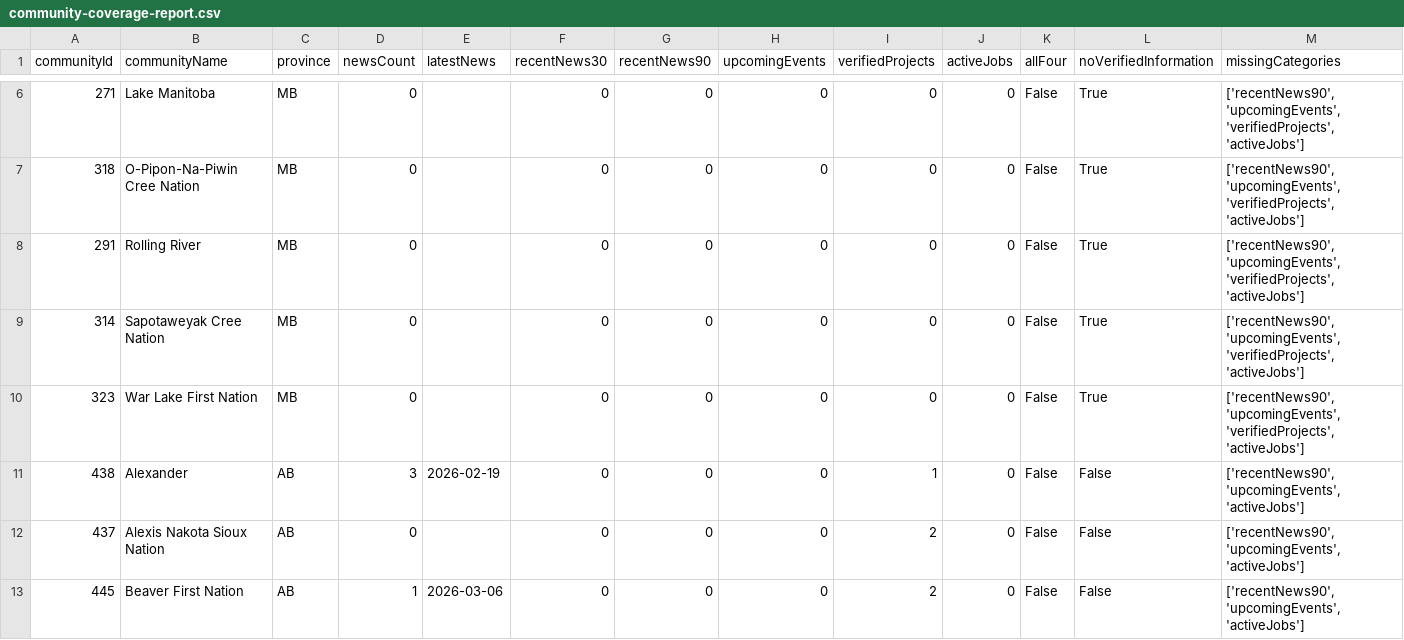
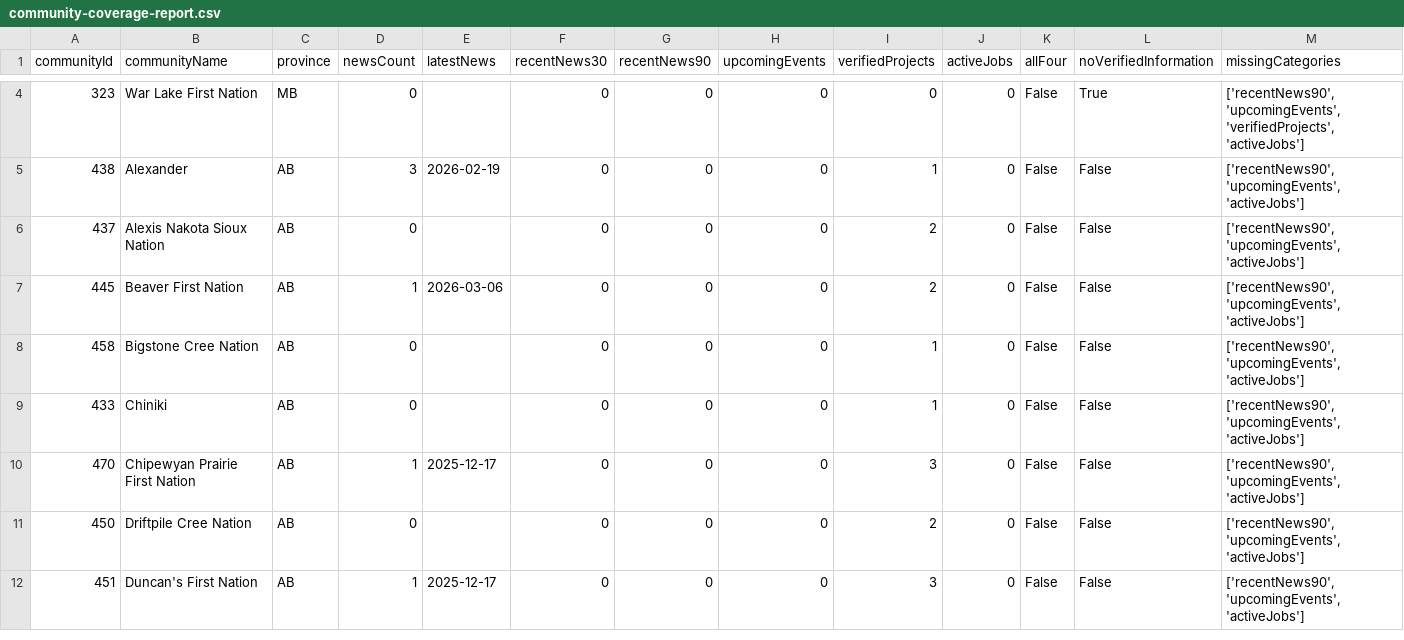
Before and after one commit to SevenGen-Studios/OpenBand, a CSV file: community-coverage-report.csv, drawn as a sheet; only a part is shown, gaps mark what is left out; the shorter side is filled out with more unchanged rows; removed rows and columns are numbered as before the commit, all else as after; the diff covers the shown part only; the diff names each change by its address in the sheet, - before the commit and + after, or states it on an @@ line.

Commit message:
Expand under-covered Nations and verify custom-post publication dates

```diff
--- a/community-coverage-report.csv
+++ b/community-coverage-report.csv
-row 6: 271 | Lake Manitoba | MB | 0 |  | 0 | 0 | 0 | 0 | 0 | False | True | ['recentNews90', 'upcomingEvents', 'verifiedProjects', 'activeJobs']
-row 7: 318 | O-Pipon-Na-Piwin Cree Nation | MB | 0 |  | 0 | 0 | 0 | 0 | 0 | False | True | ['recentNews90', 'upcomingEvents', 'verifiedProjects', 'activeJobs']
-row 8: 291 | Rolling River | MB | 0 |  | 0 | 0 | 0 | 0 | 0 | False | True | ['recentNews90', 'upcomingEvents', 'verifiedProjects', 'activeJobs']
-row 9: 314 | Sapotaweyak Cree Nation | MB | 0 |  | 0 | 0 | 0 | 0 | 0 | False | True | ['recentNews90', 'upcomingEvents', 'verifiedProjects', 'activeJobs']
```
Also changed, not shown: 7 added rows, 3 removed rows and 6 edited cells elsewhere in this file, 38 other files.
